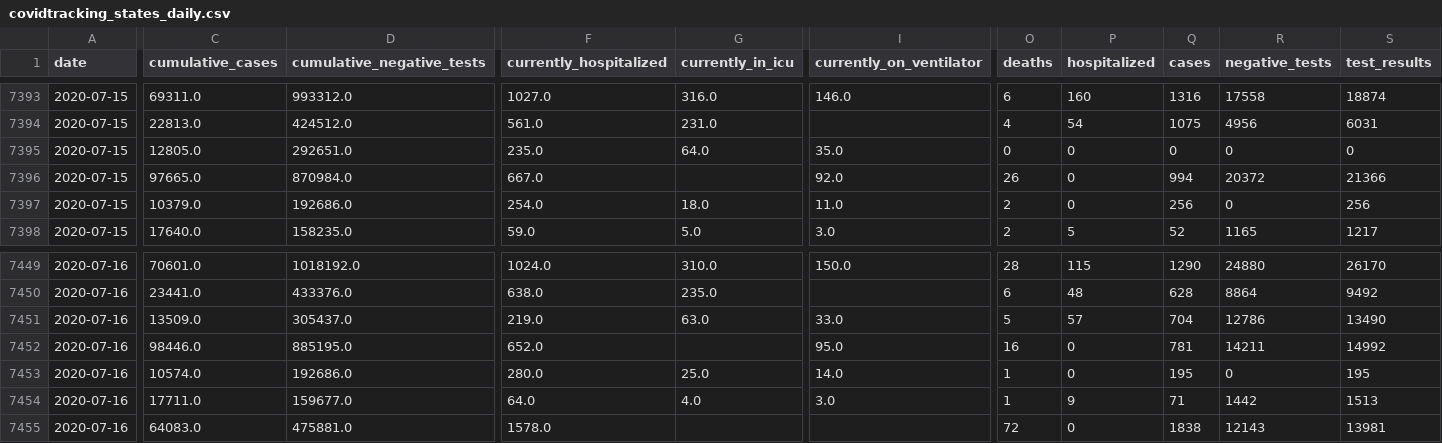
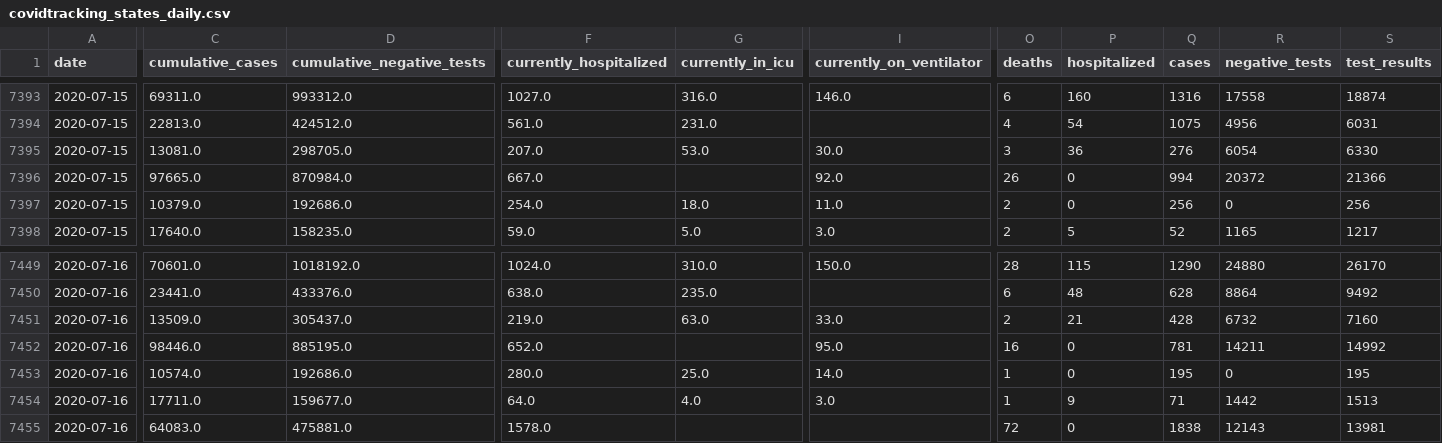
Before and after one commit to kmatarese/glide-covid-19, a CSV file: glide_covid_19/data/covidtracking_states_daily.csv, drawn as a sheet; only a part is shown, gaps mark what is left out; the diff covers the shown part only; the diff names each change by its address in the sheet, - before the commit and + after, or states it on an @@ line.

```diff
--- a/glide_covid_19/data/covidtracking_states_daily.csv
+++ b/glide_covid_19/data/covidtracking_states_daily.csv
-C7395 (cumulative_cases): 12805.0
+C7395 (cumulative_cases): 13081.0
-D7395 (cumulative_negative_tests): 292651.0
+D7395 (cumulative_negative_tests): 298705.0
-F7395 (currently_hospitalized): 235.0
+F7395 (currently_hospitalized): 207.0
-G7395 (currently_in_icu): 64.0
+G7395 (currently_in_icu): 53.0
-I7395 (currently_on_ventilator): 35.0
+I7395 (currently_on_ventilator): 30.0
-O7395 (deaths): 0
+O7395 (deaths): 3
-P7395 (hospitalized): 0
+P7395 (hospitalized): 36
-Q7395 (cases): 0
+Q7395 (cases): 276
-R7395 (negative_tests): 0
+R7395 (negative_tests): 6054
-S7395 (test_results): 0
+S7395 (test_results): 6330
-O7451 (deaths): 5
+O7451 (deaths): 2
-P7451 (hospitalized): 57
+P7451 (hospitalized): 21
-Q7451 (cases): 704
+Q7451 (cases): 428
-R7451 (negative_tests): 12786
+R7451 (negative_tests): 6732
-S7451 (test_results): 13490
+S7451 (test_results): 7160
```
Also changed, not shown: 3 edited cells elsewhere in this file, 2 other files.
